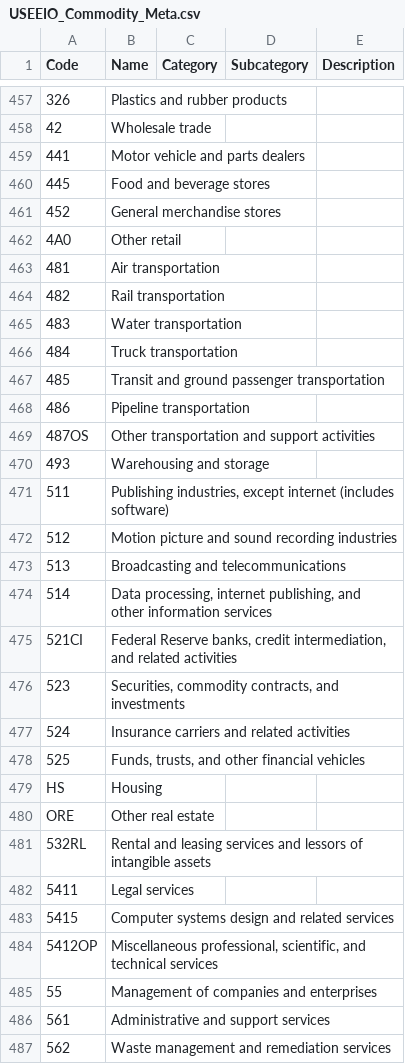
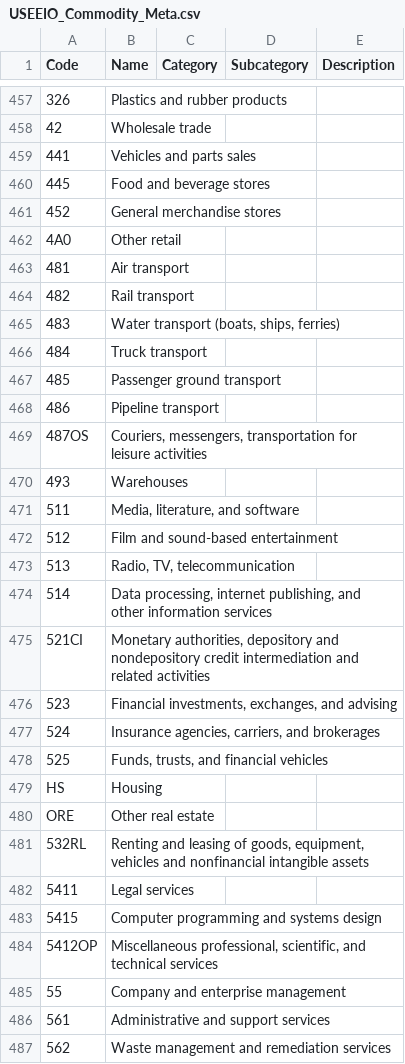
Before and after one commit to USEPA/useeior, a CSV file: inst/extdata/USEEIO_Commodity_Meta.csv, drawn as a sheet; only a part is shown, gaps mark what is left out; the diff covers the shown part only; the diff names each change by its address in the sheet, - before the commit and + after, or states it on an @@ line.

Commit message:
Update Summary commodity names in USEEIO_Commodity_Meta.csv. Should resolve issue #208.

```diff
--- a/inst/extdata/USEEIO_Commodity_Meta.csv
+++ b/inst/extdata/USEEIO_Commodity_Meta.csv
-B459 (Name): Motor vehicle and parts dealers
+B459 (Name): Vehicles and parts sales
-B463 (Name): Air transportation
+B463 (Name): Air transport
-B464 (Name): Rail transportation
+B464 (Name): Rail transport
-B465 (Name): Water transportation
+B465 (Name): Water transport (boats, ships, ferries)
-B466 (Name): Truck transportation
+B466 (Name): Truck transport
-B467 (Name): Transit and ground passenger transportation
+B467 (Name): Passenger ground transport
-B468 (Name): Pipeline transportation
+B468 (Name): Pipeline transport
-B469 (Name): Other transportation and support activities
+B469 (Name): Couriers, messengers, transportation for leisure activities
-B470 (Name): Warehousing and storage
+B470 (Name): Warehouses
-B471 (Name): Publishing industries, except internet (includes software)
+B471 (Name): Media, literature, and software
-B472 (Name): Motion picture and sound recording industries
+B472 (Name): Film and sound-based entertainment
-B473 (Name): Broadcasting and telecommunications
+B473 (Name): Radio, TV, telecommunication
-B475 (Name): Federal Reserve banks, credit intermediation, and related…
+B475 (Name): Monetary authorities, depository and nondepository credit intermediation and related…
-B476 (Name): Securities, commodity contracts, and investments
+B476 (Name): Financial investments, exchanges, and advising
-B477 (Name): Insurance carriers and related activities
+B477 (Name): Insurance agencies, carriers, and brokerages
-B478 (Name): Funds, trusts, and other financial vehicles
+B478 (Name): Funds, trusts, and financial vehicles
-B481 (Name): Rental and leasing services and lessors of intangible assets
+B481 (Name): Renting and leasing of goods, equipment, vehicles and nonfinancial intangible assets
-B483 (Name): Computer systems design and related services
+B483 (Name): Computer programming and systems design
-B485 (Name): Management of companies and enterprises
+B485 (Name): Company and enterprise management
```
Also changed, not shown: 32 edited cells elsewhere in this file.
